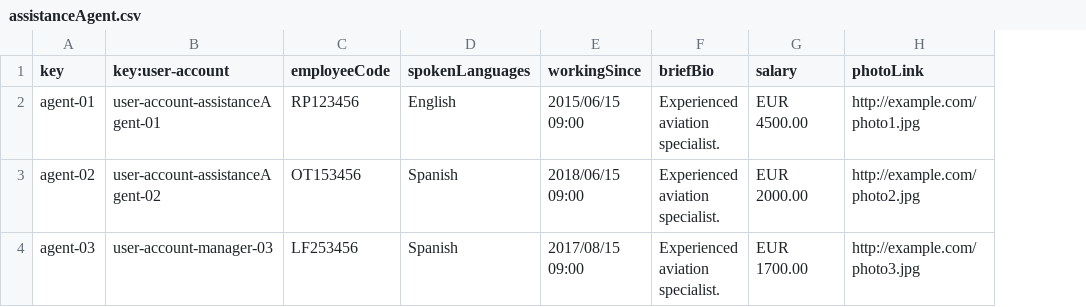
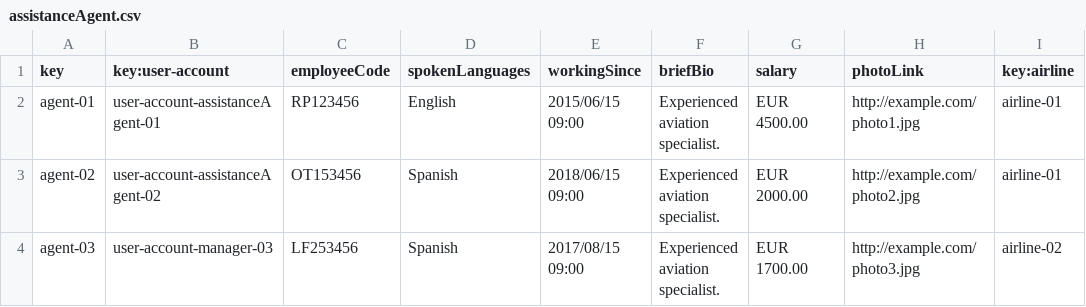
Before and after one commit to CarlosCerdaMorales/dp2-c1-034, a CSV file: src/main/resources/WEB-INF/data/sample/assistanceAgent.csv, drawn as a sheet; the diff names each change by its address in the sheet, - before the commit and + after, or states it on an @@ line.

```diff
--- a/src/main/resources/WEB-INF/data/sample/assistanceAgent.csv
+++ b/src/main/resources/WEB-INF/data/sample/assistanceAgent.csv
+column I (key:airline), rows 2-4: airline-01 | airline-01 | airline-02
```
Also changed, not shown: src/main/resources/WEB-INF/data/sample/claim.csv, 7 other files.
